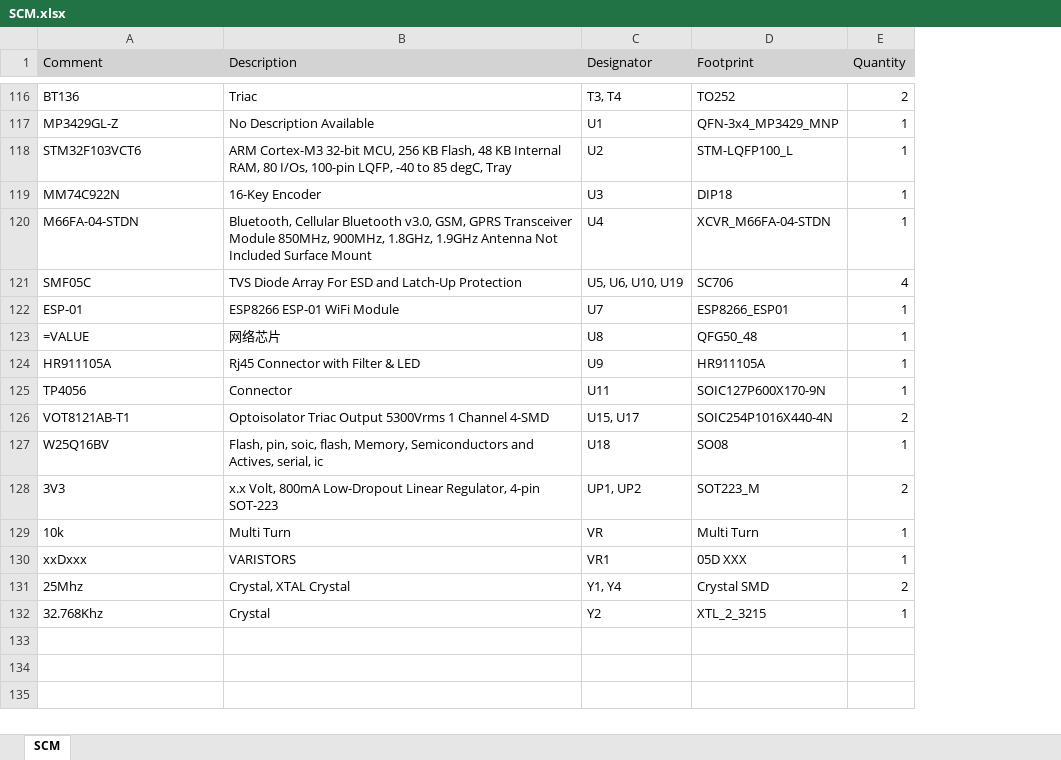
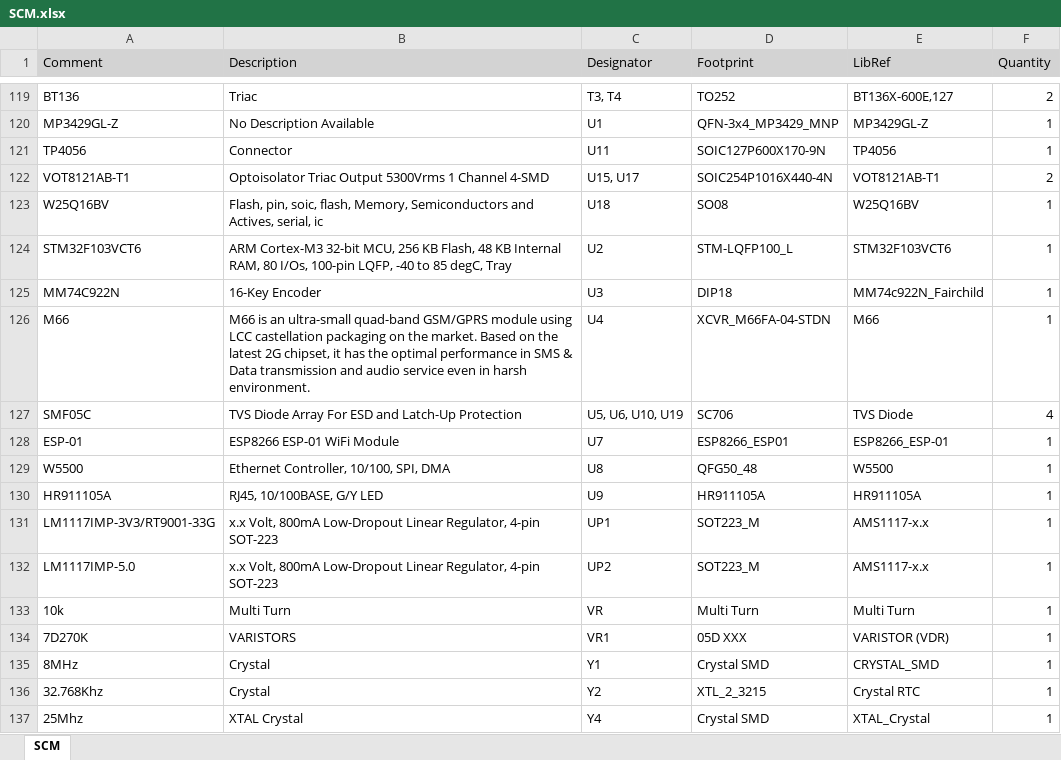
Before and after one commit to Famir-elec/Smart-conditional-monitoring-, an Excel workbook: SCM.xlsx, sheet SCM, drawn as a sheet; only a part is shown, gaps mark what is left out; values as stored, in another font and other column widths than the file's, no borders; removed rows and columns are numbered as before the commit, all else as after; the diff covers the shown part only; the diff names each change by its address in the sheet, - before the commit and + after, or states it on an @@ line.

```diff
--- a/SCM.xlsx (sheet SCM)
+++ b/SCM.xlsx (sheet SCM)
+column E (LibRef), rows 119-123: BT136X-600E,127 | MP3429GL-Z | TP4056 | VOT8121AB-T1 | W25Q16BV; rows 133-134: Multi Turn | VARISTOR (VDR); row 136: Crystal RTC
-row 120: M66FA-04-STDN | Bluetooth, Cellular Bluetooth v3.0, GSM, GPRS Transceiver Module 850MHz, 900MHz, 1.8GHz, 1.9GHz Antenna Not Included Surface Mount | U4 | XCVR_M66FA-04-STDN | 1
-row 123: =VALUE | 网络芯片 | U8 | QFG50_48 | 1
-row 124: HR911105A | Rj45 Connector with Filter & LED | U9 | HR911105A | 1
-row 128: 3V3 | x.x Volt, 800mA Low-Dropout Linear Regulator, 4-pin SOT-223 | UP1, UP2 | SOT223_M | 2
@@ row 118 moved to row 124: STM32F103VCT6 @@
@@ row 119 moved to row 125: MM74C922N @@
+row 126: M66 | M66 is an ultra-small quad-band GSM/GPRS module using LCC castellation packaging on the market. Based on the latest 2G chipset, it has the optimal performance in SMS & Data transmission and audio service even in harsh environment. | U4 | XCVR_M66FA-04-STDN | M66 | 1
@@ row 121 moved to row 127: SMF05C @@
@@ row 122 moved to row 128: ESP-01 @@
+row 129: W5500 | Ethernet Controller, 10/100, SPI, DMA | U8 | QFG50_48 | W5500 | 1
+row 130: HR911105A | RJ45, 10/100BASE, G/Y LED | U9 | HR911105A | HR911105A | 1
+row 131: LM1117IMP-3V3/RT9001-33G | x.x Volt, 800mA Low-Dropout Linear Regulator, 4-pin SOT-223 | UP1 | SOT223_M | AMS1117-x.x | 1
+row 132: LM1117IMP-5.0 | x.x Volt, 800mA Low-Dropout Linear Regulator, 4-pin SOT-223 | UP2 | SOT223_M | AMS1117-x.x | 1
-A134 (Comment): xxDxxx
+A134 (Comment): 7D270K
-row 131: 25Mhz | Crystal, XTAL Crystal | Y1, Y4 | Crystal SMD | 2
+row 135: 8MHz | Crystal | Y1 | Crystal SMD | CRYSTAL_SMD | 1
+row 137: 25Mhz | XTAL Crystal | Y4 | Crystal SMD | XTAL_Crystal | 1
```
Also changed, not shown: 22 added rows, 19 removed rows, 8 moved rows and 49 edited cells elsewhere in this sheet.
